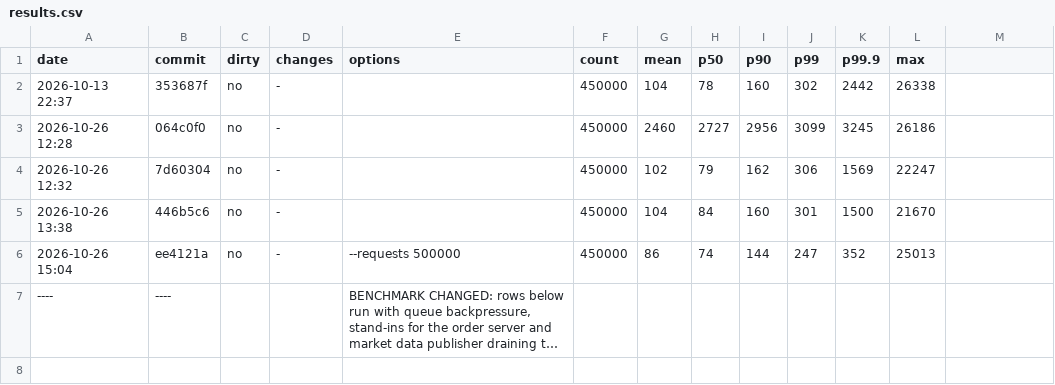
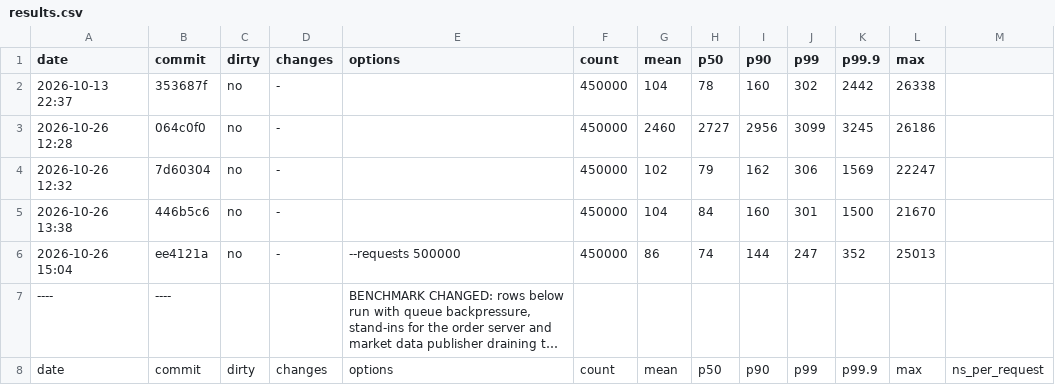
Before and after one commit to BurhanAkkus/Low-Latency-Trading-Exchange-CPP, a CSV file: benchmarks/matching-engine-benchmark/results.csv, drawn as a sheet; long unchanged cells end in …; the diff names each change by its address in the sheet, - before the commit and + after, or states it on an @@ line.

```diff
--- a/benchmarks/matching-engine-benchmark/results.csv
+++ b/benchmarks/matching-engine-benchmark/results.csv
+row 8: date | commit | dirty | changes | options | count | mean | p50 | p90 | p99 | p99.9 | max | ns_per_request
```
Also changed, not shown: 4 other files.
